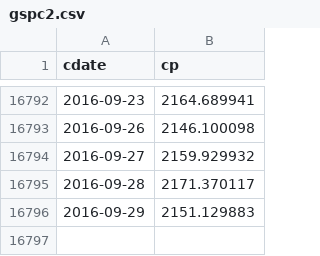
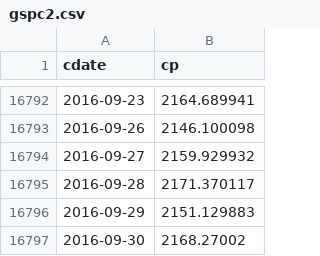
Before and after one commit to danbikle/tsds_old, a CSV file: public/class04/gspc2.csv, drawn as a sheet; only a part is shown, gaps mark what is left out; the diff names each change by its address in the sheet, - before the commit and + after, or states it on an @@ line.

```diff
--- a/public/class04/gspc2.csv
+++ b/public/class04/gspc2.csv
+row 16797: 2016-09-30 | 2168.27002
```
Also changed, not shown: 25 other files.
